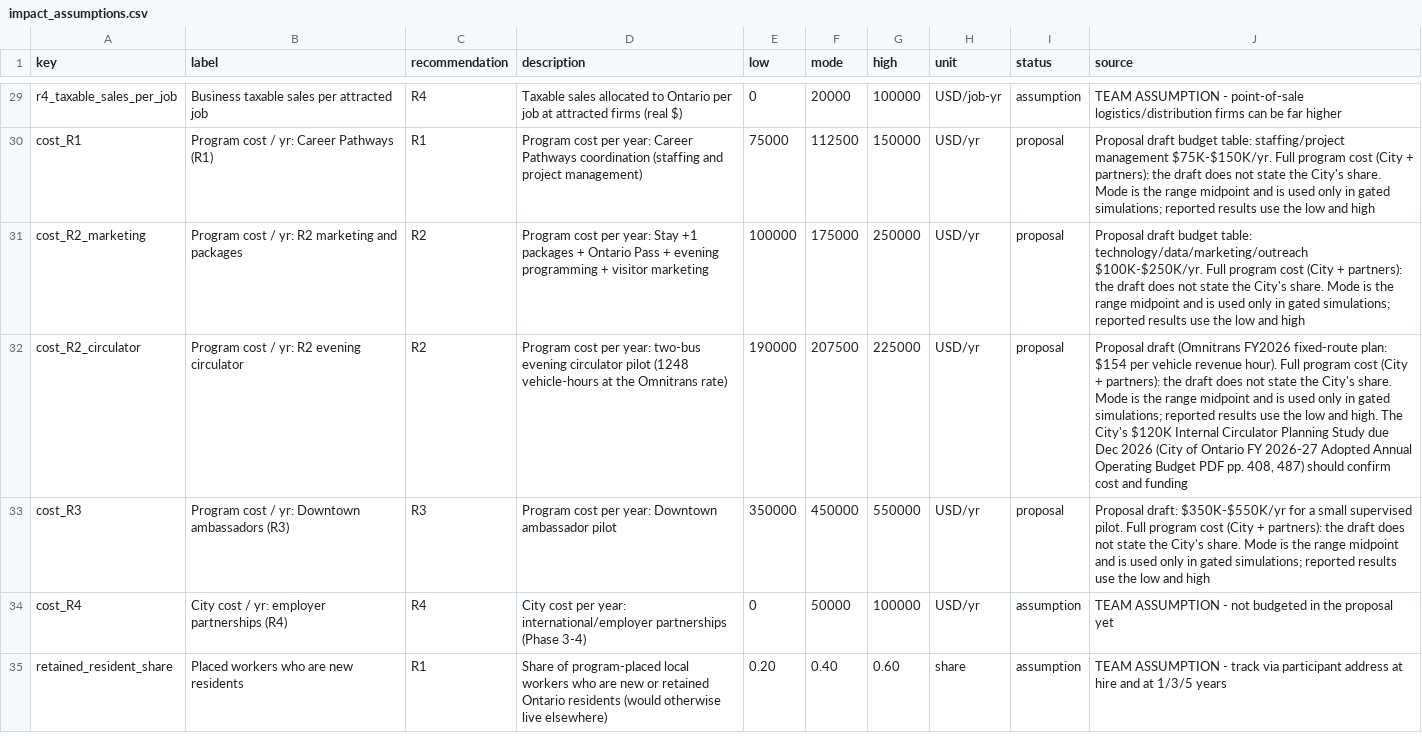
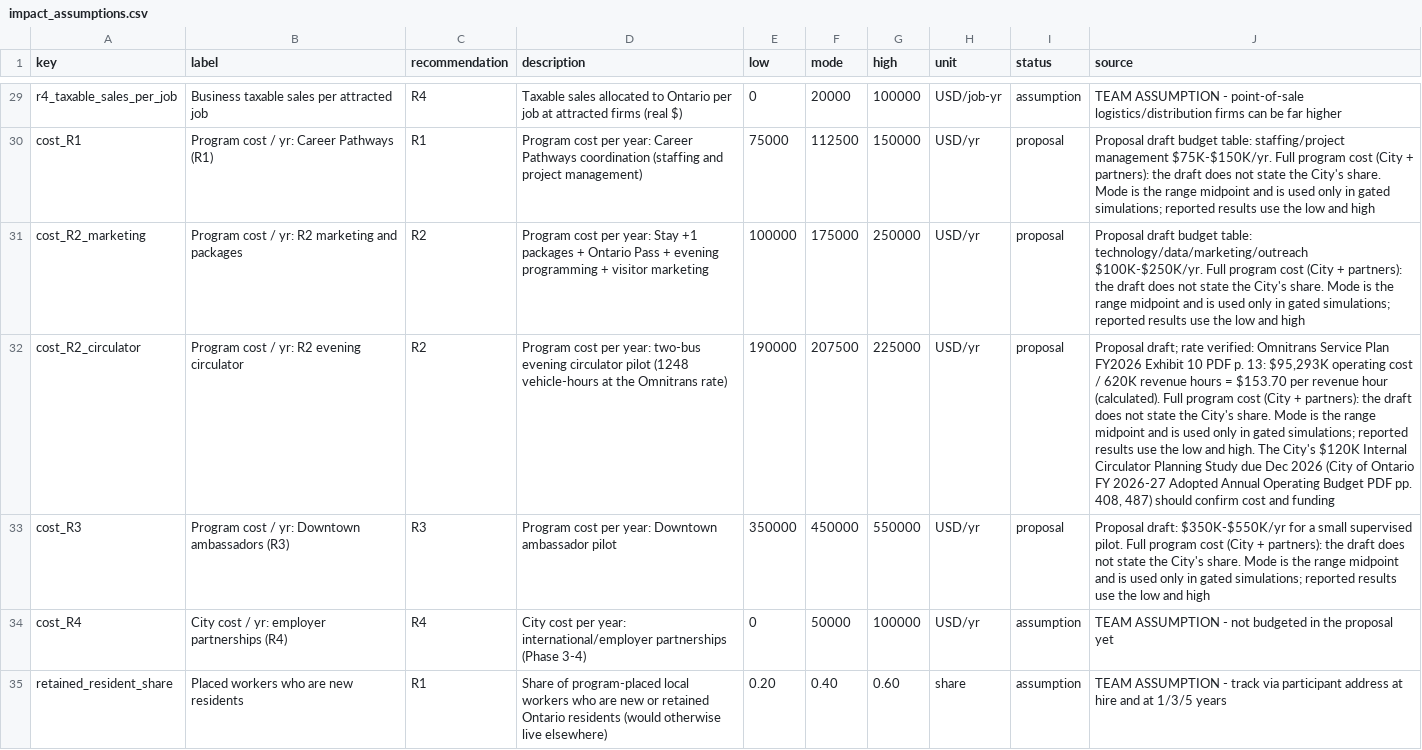
Before and after one commit to EmSchoof/sunstone-ontario-forecast, a CSV file: data/impact_assumptions.csv, drawn as a sheet; only a part is shown, gaps mark what is left out; the diff names each change by its address in the sheet, - before the commit and + after, or states it on an @@ line.

```diff
--- a/data/impact_assumptions.csv
+++ b/data/impact_assumptions.csv
-J32 (source): Proposal draft (Omnitrans FY2026 fixed-route plan: $154 per vehicle revenue hour). Full program…
+J32 (source): Proposal draft; rate verified: Omnitrans Service Plan FY2026 Exhibit 10 PDF p. 13: $95,293K operating cost / 620K revenue hours = $153.70 per revenue hour (calculated). Full program…
```
Also changed, not shown: 1 other file.
